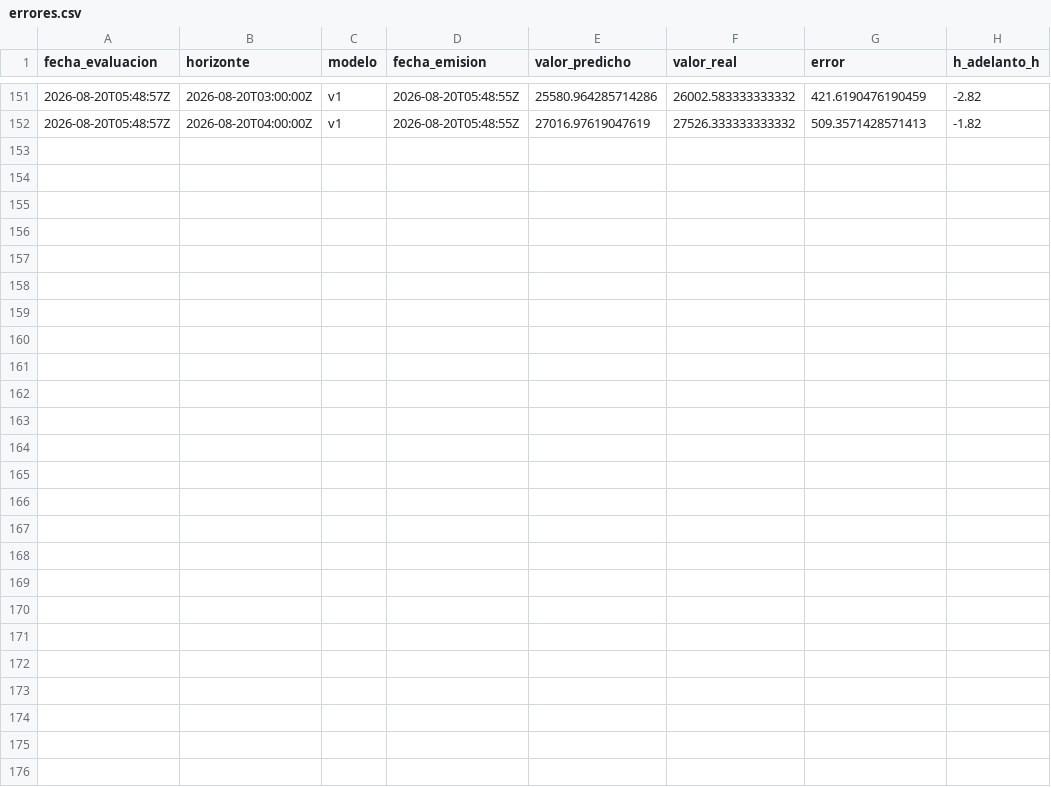
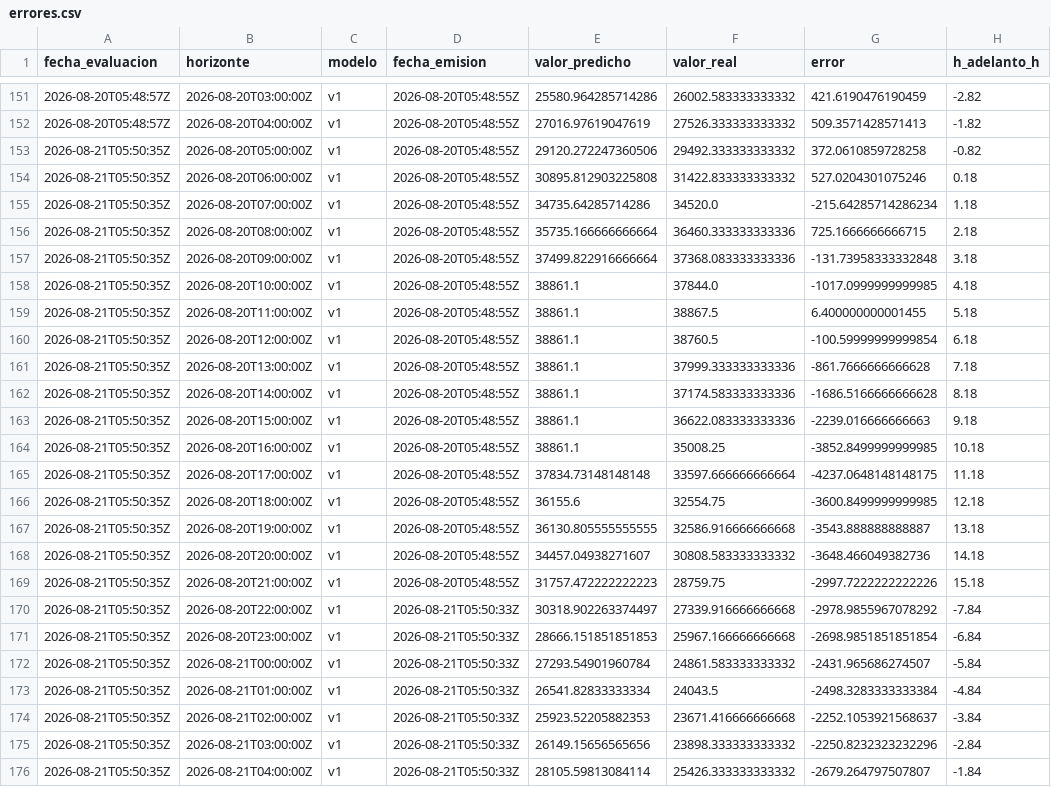
Before and after one commit to LauraCGuzman/Proyecto_REE, a CSV file: data/errores.csv, drawn as a sheet; only a part is shown, gaps mark what is left out; the diff names each change by its address in the sheet, - before the commit and + after, or states it on an @@ line.

```diff
--- a/data/errores.csv
+++ b/data/errores.csv
+row 153: 2026-08-21T05:50:35Z | 2026-08-20T05:00:00Z | v1 | 2026-08-20T05:48:55Z | 29120.272247360506 | 29492.333333333332 | 372.0610859728258 | -0.82
+row 154: 2026-08-21T05:50:35Z | 2026-08-20T06:00:00Z | v1 | 2026-08-20T05:48:55Z | 30895.812903225808 | 31422.833333333332 | 527.0204301075246 | 0.18
+row 155: 2026-08-21T05:50:35Z | 2026-08-20T07:00:00Z | v1 | 2026-08-20T05:48:55Z | 34735.64285714286 | 34520.0 | -215.64285714286234 | 1.18
+row 156: 2026-08-21T05:50:35Z | 2026-08-20T08:00:00Z | v1 | 2026-08-20T05:48:55Z | 35735.166666666664 | 36460.333333333336 | 725.1666666666715 | 2.18
+row 157: 2026-08-21T05:50:35Z | 2026-08-20T09:00:00Z | v1 | 2026-08-20T05:48:55Z | 37499.822916666664 | 37368.083333333336 | -131.73958333332848 | 3.18
+row 158: 2026-08-21T05:50:35Z | 2026-08-20T10:00:00Z | v1 | 2026-08-20T05:48:55Z | 38861.1 | 37844.0 | -1017.0999999999985 | 4.18
+row 159: 2026-08-21T05:50:35Z | 2026-08-20T11:00:00Z | v1 | 2026-08-20T05:48:55Z | 38861.1 | 38867.5 | 6.400000000001455 | 5.18
+row 160: 2026-08-21T05:50:35Z | 2026-08-20T12:00:00Z | v1 | 2026-08-20T05:48:55Z | 38861.1 | 38760.5 | -100.59999999999854 | 6.18
+row 161: 2026-08-21T05:50:35Z | 2026-08-20T13:00:00Z | v1 | 2026-08-20T05:48:55Z | 38861.1 | 37999.333333333336 | -861.7666666666628 | 7.18
+row 162: 2026-08-21T05:50:35Z | 2026-08-20T14:00:00Z | v1 | 2026-08-20T05:48:55Z | 38861.1 | 37174.583333333336 | -1686.5166666666628 | 8.18
+row 163: 2026-08-21T05:50:35Z | 2026-08-20T15:00:00Z | v1 | 2026-08-20T05:48:55Z | 38861.1 | 36622.083333333336 | -2239.016666666663 | 9.18
+row 164: 2026-08-21T05:50:35Z | 2026-08-20T16:00:00Z | v1 | 2026-08-20T05:48:55Z | 38861.1 | 35008.25 | -3852.8499999999985 | 10.18
+row 165: 2026-08-21T05:50:35Z | 2026-08-20T17:00:00Z | v1 | 2026-08-20T05:48:55Z | 37834.73148148148 | 33597.666666666664 | -4237.0648148148175 | 11.18
+row 166: 2026-08-21T05:50:35Z | 2026-08-20T18:00:00Z | v1 | 2026-08-20T05:48:55Z | 36155.6 | 32554.75 | -3600.8499999999985 | 12.18
+row 167: 2026-08-21T05:50:35Z | 2026-08-20T19:00:00Z | v1 | 2026-08-20T05:48:55Z | 36130.805555555555 | 32586.916666666668 | -3543.888888888887 | 13.18
+row 168: 2026-08-21T05:50:35Z | 2026-08-20T20:00:00Z | v1 | 2026-08-20T05:48:55Z | 34457.04938271607 | 30808.583333333332 | -3648.466049382736 | 14.18
+row 169: 2026-08-21T05:50:35Z | 2026-08-20T21:00:00Z | v1 | 2026-08-20T05:48:55Z | 31757.472222222223 | 28759.75 | -2997.7222222222226 | 15.18
+row 170: 2026-08-21T05:50:35Z | 2026-08-20T22:00:00Z | v1 | 2026-08-21T05:50:33Z | 30318.902263374497 | 27339.916666666668 | -2978.9855967078292 | -7.84
+row 171: 2026-08-21T05:50:35Z | 2026-08-20T23:00:00Z | v1 | 2026-08-21T05:50:33Z | 28666.151851851853 | 25967.166666666668 | -2698.9851851851854 | -6.84
+row 172: 2026-08-21T05:50:35Z | 2026-08-21T00:00:00Z | v1 | 2026-08-21T05:50:33Z | 27293.54901960784 | 24861.583333333332 | -2431.965686274507 | -5.84
+row 173: 2026-08-21T05:50:35Z | 2026-08-21T01:00:00Z | v1 | 2026-08-21T05:50:33Z | 26541.82833333334 | 24043.5 | -2498.3283333333384 | -4.84
+row 174: 2026-08-21T05:50:35Z | 2026-08-21T02:00:00Z | v1 | 2026-08-21T05:50:33Z | 25923.52205882353 | 23671.416666666668 | -2252.1053921568637 | -3.84
+row 175: 2026-08-21T05:50:35Z | 2026-08-21T03:00:00Z | v1 | 2026-08-21T05:50:33Z | 26149.15656565656 | 23898.333333333332 | -2250.8232323232296 | -2.84
+row 176: 2026-08-21T05:50:35Z | 2026-08-21T04:00:00Z | v1 | 2026-08-21T05:50:33Z | 28105.59813084114 | 25426.333333333332 | -2679.264797507807 | -1.84
```
Also changed, not shown: 2 other files.
